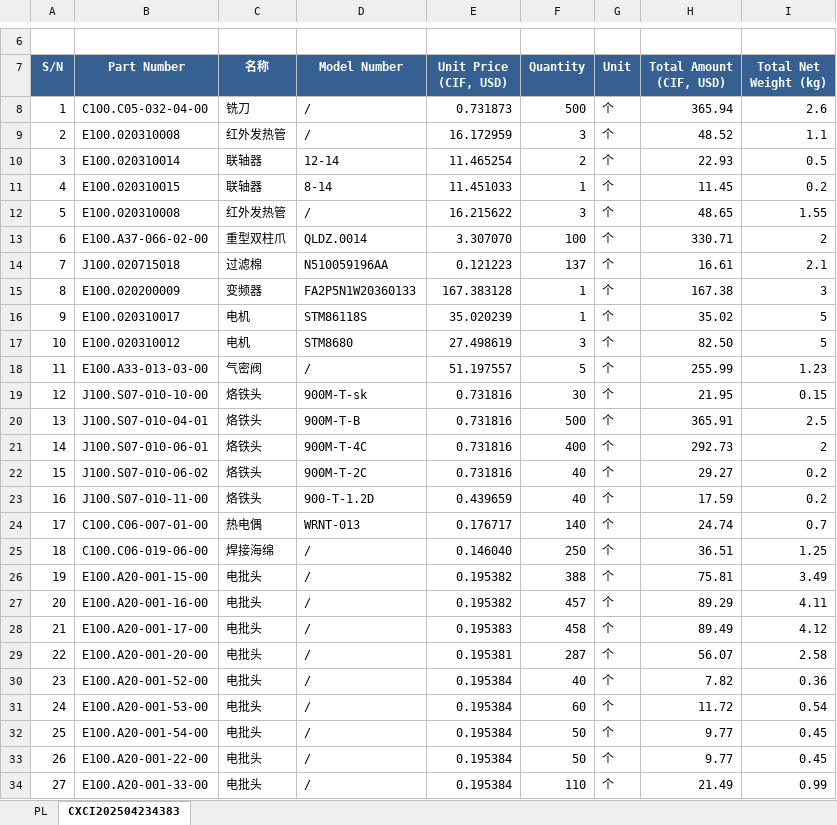
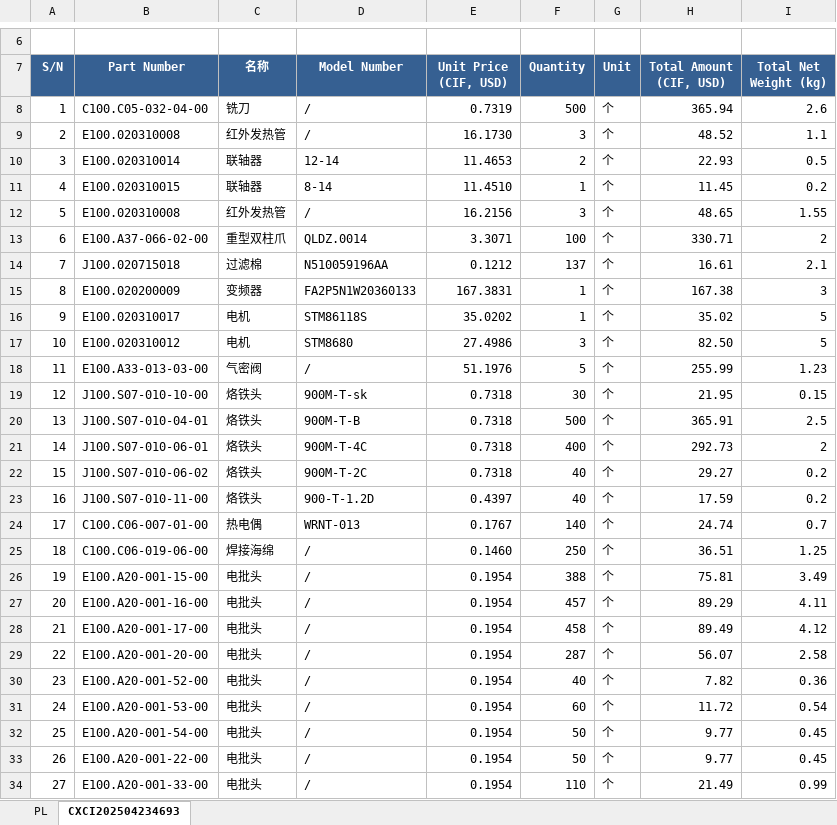
Before and after one commit to anlaganlag/export_reimport, an Excel workbook: outputs/export_invoice.xlsx, sheet CXCI202504234693, drawn as a sheet; only a part is shown, gaps mark what is left out; values as stored, in another font and other column widths than the file's, no borders; the diff covers the shown part only; the diff names each change by its address in the sheet, - before the commit and + after, or states it on an @@ line.

```diff
--- a/outputs/export_invoice.xlsx (sheet CXCI202504234693)
+++ b/outputs/export_invoice.xlsx (sheet CXCI202504234693)
-sheet tab: CXCI202504234383
+sheet tab: CXCI202504234693
@@ column A (S/N) renumbered between rows 1 and 68 @@
-E8 (Unit Price (CIF, USD)): 0.731873
+E8 (Unit Price (CIF, USD)): 0.7319
-E9 (Unit Price (CIF, USD)): 16.172959
+E9 (Unit Price (CIF, USD)): 16.1730
-E10 (Unit Price (CIF, USD)): 11.465254
+E10 (Unit Price (CIF, USD)): 11.4653
-E11 (Unit Price (CIF, USD)): 11.451033
+E11 (Unit Price (CIF, USD)): 11.4510
-E12 (Unit Price (CIF, USD)): 16.215622
+E12 (Unit Price (CIF, USD)): 16.2156
-E13 (Unit Price (CIF, USD)): 3.307070
+E13 (Unit Price (CIF, USD)): 3.3071
-E14 (Unit Price (CIF, USD)): 0.121223
+E14 (Unit Price (CIF, USD)): 0.1212
-E15 (Unit Price (CIF, USD)): 167.383128
+E15 (Unit Price (CIF, USD)): 167.3831
-E16 (Unit Price (CIF, USD)): 35.020239
+E16 (Unit Price (CIF, USD)): 35.0202
-E17 (Unit Price (CIF, USD)): 27.498619
+E17 (Unit Price (CIF, USD)): 27.4986
-E18 (Unit Price (CIF, USD)): 51.197557
+E18 (Unit Price (CIF, USD)): 51.1976
-E19:E22 (Unit Price (CIF, USD)): 0.731816
+E19:E22 (Unit Price (CIF, USD)): 0.7318
-E23 (Unit Price (CIF, USD)): 0.439659
+E23 (Unit Price (CIF, USD)): 0.4397
-E24 (Unit Price (CIF, USD)): 0.176717
+E24 (Unit Price (CIF, USD)): 0.1767
-E25 (Unit Price (CIF, USD)): 0.146040
+E25 (Unit Price (CIF, USD)): 0.1460
-E26:E27 (Unit Price (CIF, USD)): 0.195382
+E26:E27 (Unit Price (CIF, USD)): 0.1954
-E28 (Unit Price (CIF, USD)): 0.195383
+E28 (Unit Price (CIF, USD)): 0.1954
-E29 (Unit Price (CIF, USD)): 0.195381
+E29 (Unit Price (CIF, USD)): 0.1954
-E30:E34 (Unit Price (CIF, USD)): 0.195384
+E30:E34 (Unit Price (CIF, USD)): 0.1954
```
Also changed, not shown: 10 added rows, 24 edited cells and cell formats elsewhere in this sheet, h.xlsx, outputs/cif_original_invoice.xlsx, 5 other files.
